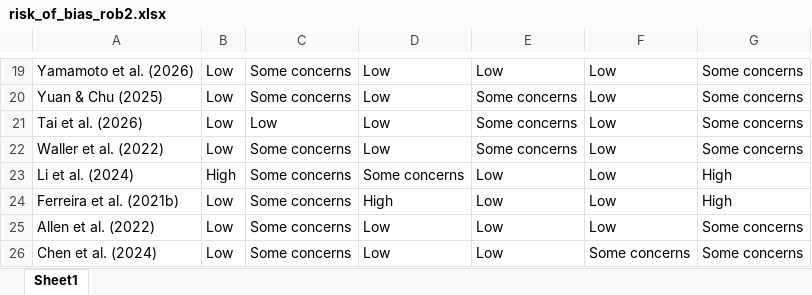
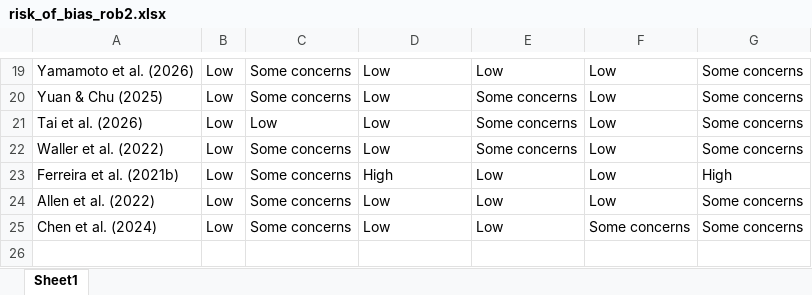
Before and after one commit to saramanaye/cancer_nutrition_evidence_review, an Excel workbook: data/risk_of_bias_rob2.xlsx, sheet Sheet1, drawn as a sheet; only a part is shown, gaps mark what is left out; values as stored, in another font and other column widths than the file's, no borders; the diff names each change by its address in the sheet, - before the commit and + after, or states it on an @@ line.

```diff
--- a/data/risk_of_bias_rob2.xlsx (sheet Sheet1)
+++ b/data/risk_of_bias_rob2.xlsx (sheet Sheet1)
-row 23: Li et al. (2024) | High | Some concerns | Some concerns | Low | Low | High
```
Also changed, not shown: data/Evidence_Table.xlsx, 2 other files.
